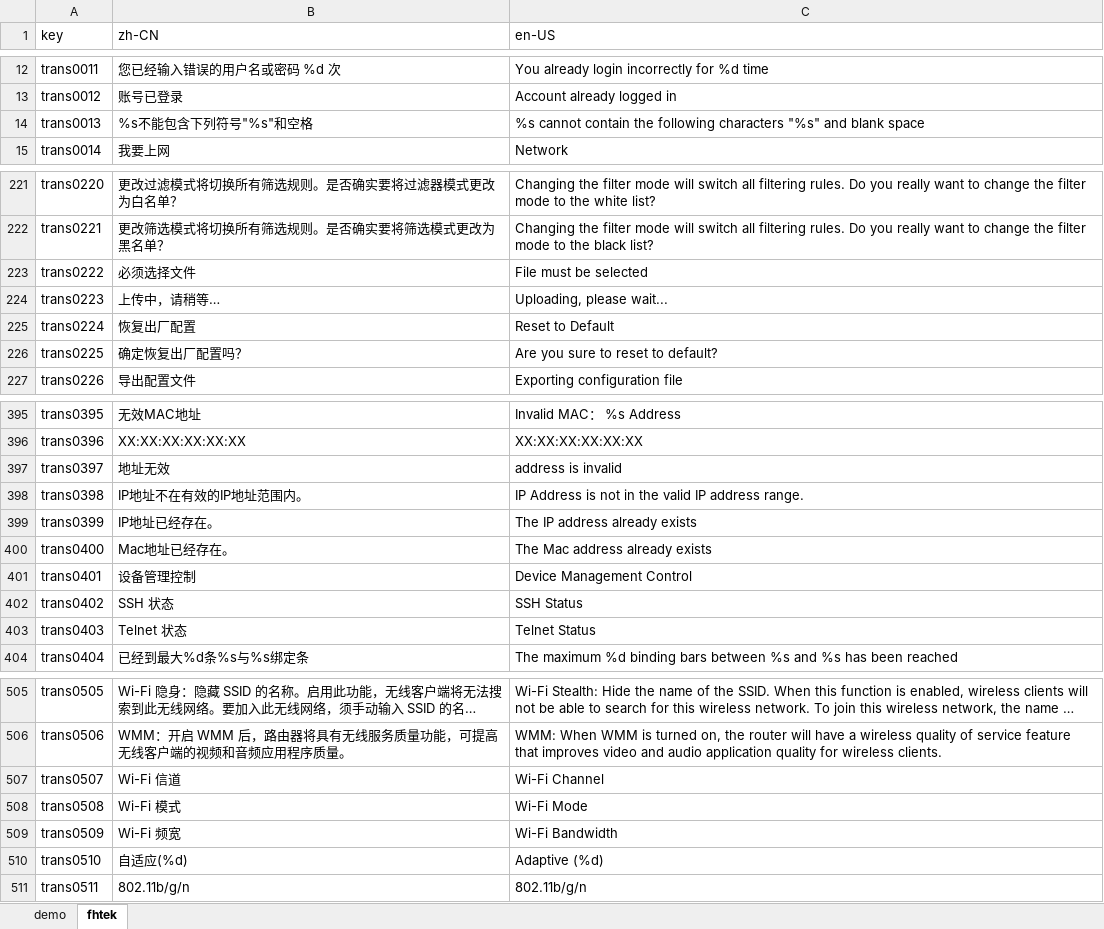
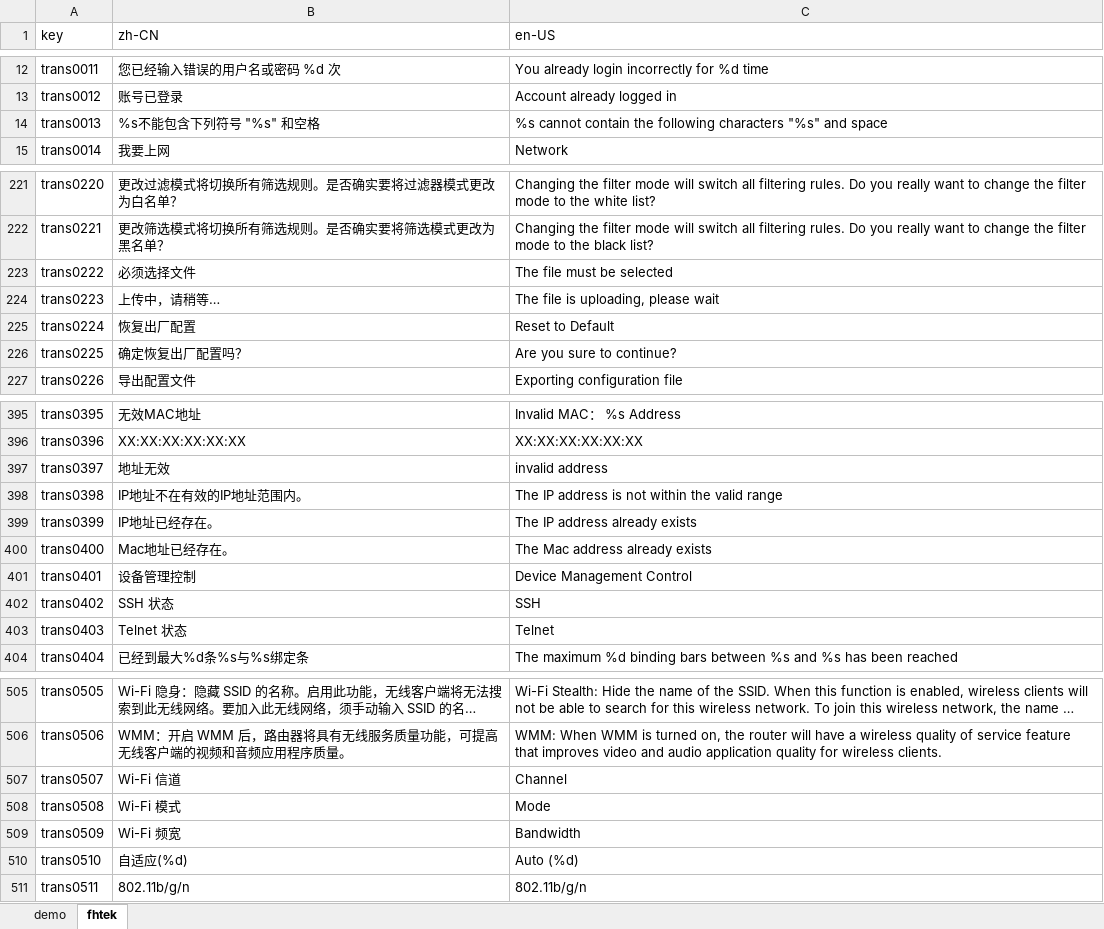
Before and after one commit to ytppp/fhtek-docs, an Excel workbook: lang.xlsx, sheet fhtek, drawn as a sheet; only a part is shown, gaps mark what is left out; long unchanged cells end in …; values as stored, in another font and other column widths than the file's, no borders; the diff covers the shown part only; the diff names each change by its address in the sheet, - before the commit and + after, or states it on an @@ line.

```diff
--- a/lang.xlsx (sheet fhtek)
+++ b/lang.xlsx (sheet fhtek)
-B14 (zh-CN): %s不能包含下列符号"%s"和空格
+B14 (zh-CN): %s不能包含下列符号 "%s" 和空格
-C14 (en-US): …"%s" and blank space
+C14 (en-US): …"%s" and space
-C223 (en-US): File must be selected
+C223 (en-US): The file must be selected
-C224 (en-US): Uploading, please wait...
+C224 (en-US): The file is uploading, please wait
-C226 (en-US): Are you sure to reset to default?
+C226 (en-US): Are you sure to continue?
-C397 (en-US): address is invalid
+C397 (en-US): invalid address
-C398 (en-US): IP Address is not in the valid IP address range.
+C398 (en-US): The IP address is not within the valid range
-C402 (en-US): SSH Status
+C402 (en-US): SSH
-C403 (en-US): Telnet Status
+C403 (en-US): Telnet
-C507 (en-US): Wi-Fi Channel
+C507 (en-US): Channel
-C508 (en-US): Wi-Fi Mode
+C508 (en-US): Mode
-C509 (en-US): Wi-Fi Bandwidth
+C509 (en-US): Bandwidth
-C510 (en-US): Adaptive (%d)
+C510 (en-US): Auto (%d)
```
Also changed, not shown: 43 edited cells elsewhere in this sheet, 2 other files.
